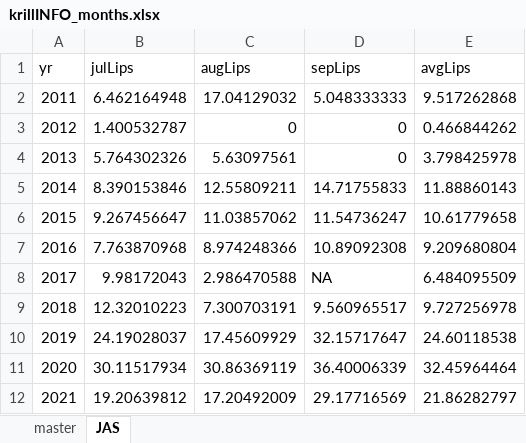
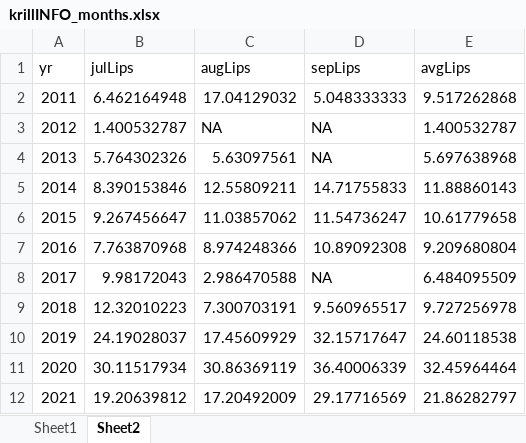
Before and after one commit to campbellfraser/AWI-krill, an Excel workbook: krillINFO_months.xlsx, sheet Sheet2, drawn as a sheet; values as stored, in another font and other column widths than the file's, no borders; the diff names each change by its address in the sheet, - before the commit and + after, or states it on an @@ line.

```diff
--- a/krillINFO_months.xlsx (sheet Sheet2)
+++ b/krillINFO_months.xlsx (sheet Sheet2)
-sheet tab: master
+sheet tab: Sheet1
-sheet tab: JAS
+sheet tab: Sheet2
-C3 (augLips): 0
+C3 (augLips): NA
-D3:D4 (sepLips): 0
+D3:D4 (sepLips): NA
-E3 (avgLips): 0.466844262
+E3 (avgLips): 1.400532787
-E4 (avgLips): 3.798425978
+E4 (avgLips): 5.697638968
```
Also changed, not shown: sheet Sheet1, hidden cells, Large Lipid data.xlsx, 9 other files.
